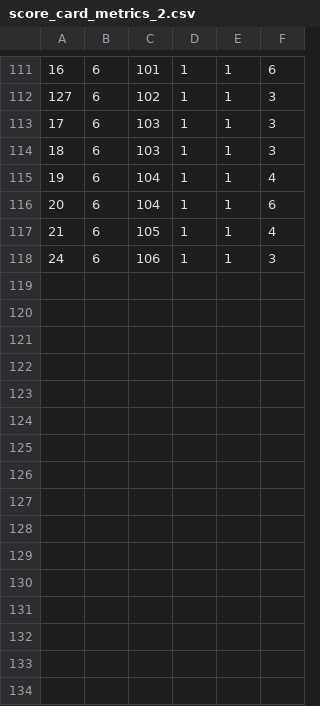
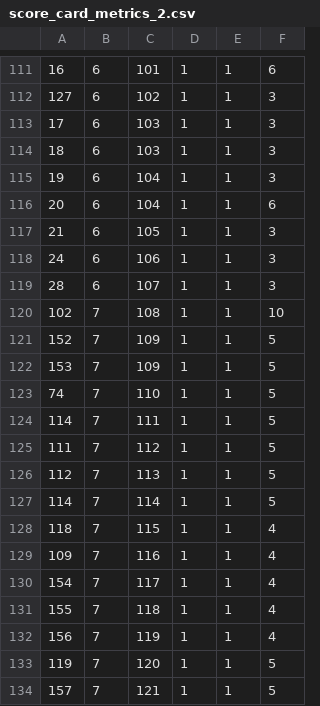
Before and after one commit to kwamedunno/balancesc, a CSV file: database/seeds/csvs/score_card_metrics_2.csv, drawn as a sheet; only a part is shown, gaps mark what is left out; the diff covers the shown part only.

```diff
--- a/database/seeds/csvs/score_card_metrics_2.csv
+++ b/database/seeds/csvs/score_card_metrics_2.csv
@@ -114,5 +114,21 @@
 18,6,103,1,1,3
-19,6,104,1,1,4
+19,6,104,1,1,3
 20,6,104,1,1,6
-21,6,105,1,1,4
+21,6,105,1,1,3
 24,6,106,1,1,3
+28,6,107,1,1,3
+102,7,108,1,1,10
+152,7,109,1,1,5
+153,7,109,1,1,5
+74,7,110,1,1,5
+114,7,111,1,1,5
+111,7,112,1,1,5
+112,7,113,1,1,5
+114,7,114,1,1,5
+118,7,115,1,1,4
+109,7,116,1,1,4
+154,7,117,1,1,4
+155,7,118,1,1,4
+156,7,119,1,1,4
+119,7,120,1,1,5
+157,7,121,1,1,5
```
Also changed, not shown: 13 added rows and 5 edited cells elsewhere in this file, database/seeds/csvs/measures_2.csv, database/seeds/csvs/metrics_2.csv, 14 other files.
